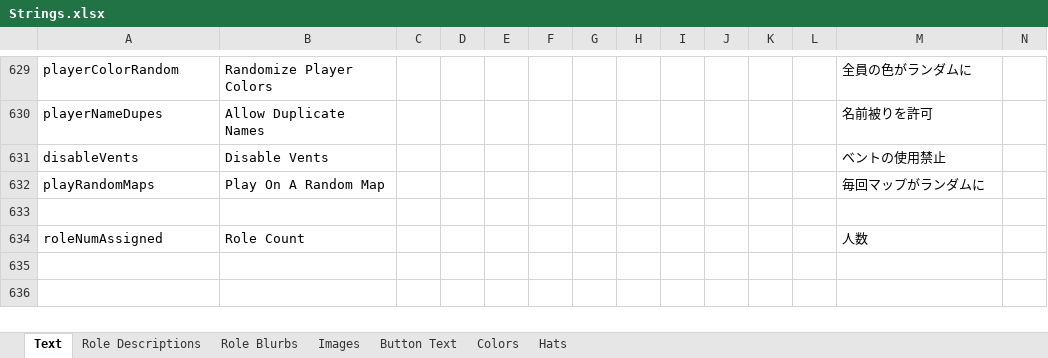
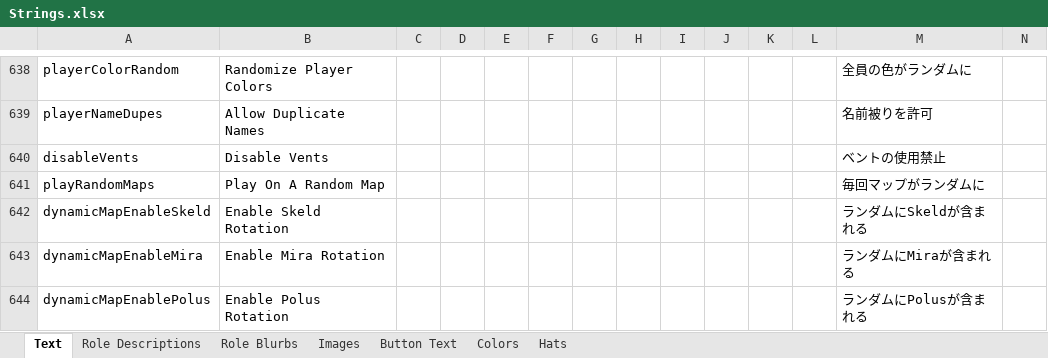
Before and after one commit to yukinogatari/TheOtherRoles-GM, an Excel workbook: Strings.xlsx, sheet Text, drawn as a sheet; only a part is shown, gaps mark what is left out; the shorter side is filled out with more unchanged rows; values as stored, in another font and other column widths than the file's, no borders; rows hold the shown columns only; the diff covers the shown part only; the diff names each change by its address in the sheet, - before the commit and + after, or states it on an @@ line.

```diff
--- a/Strings.xlsx (sheet Text)
+++ b/Strings.xlsx (sheet Text)
+row 642: dynamicMapEnableSkeld | Enable Skeld Rotation |  |  |  |  |  |  |  |  |  |  | ランダムにSkeldが含まれる
+row 643: dynamicMapEnableMira | Enable Mira Rotation |  |  |  |  |  |  |  |  |  |  | ランダムにMiraが含まれる
+row 644: dynamicMapEnablePolus | Enable Polus Rotation |  |  |  |  |  |  |  |  |  |  | ランダムにPolusが含まれる
```
Also changed, not shown: 13 added rows elsewhere in this sheet, 6 other files.
